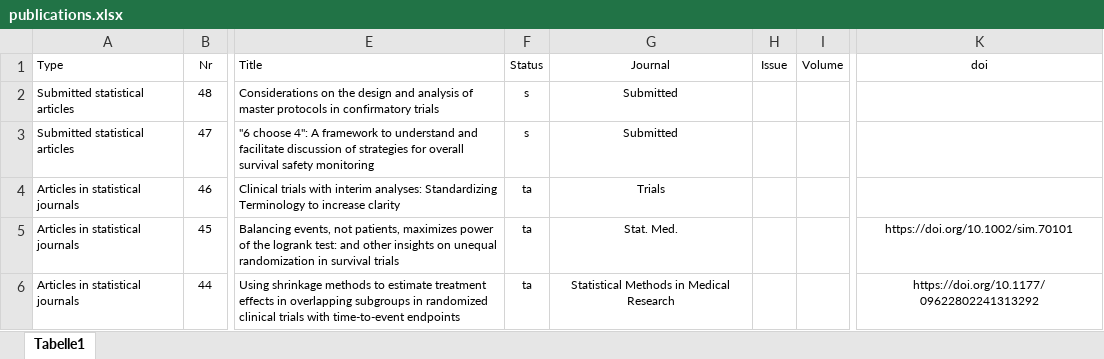
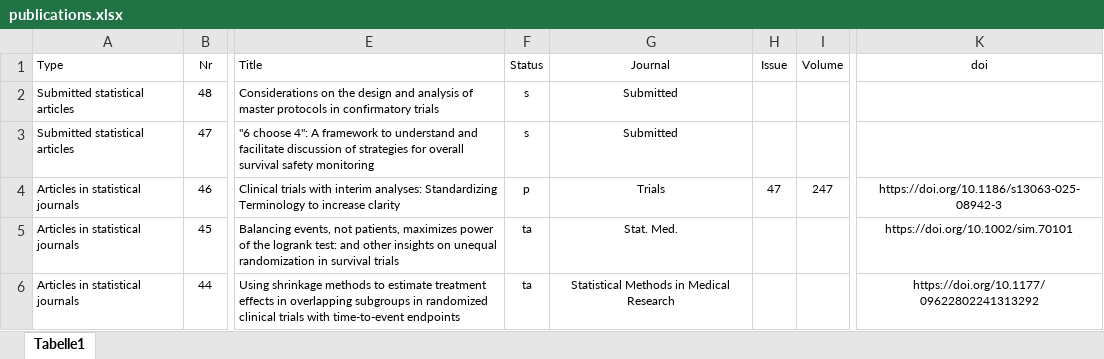
Before and after one commit to numbersman77/kasparrufibach, an Excel workbook: data/publications.xlsx, sheet Tabelle1, drawn as a sheet; only a part is shown, gaps mark what is left out; values as stored, in another font and other column widths than the file's, no borders; the diff names each change by its address in the sheet, - before the commit and + after, or states it on an @@ line.

```diff
--- a/data/publications.xlsx (sheet Tabelle1)
+++ b/data/publications.xlsx (sheet Tabelle1)
-F4 (Status): ta
+F4 (Status): p
-H4 (Issue): (empty)
+H4 (Issue): 47
-I4 (Volume): (empty)
+I4 (Volume): 247
-K4 (doi): (empty)
+K4 (doi): https://doi.org/10.1186/s13063-025-08942-3
```
Also changed, not shown: 2 other files.
